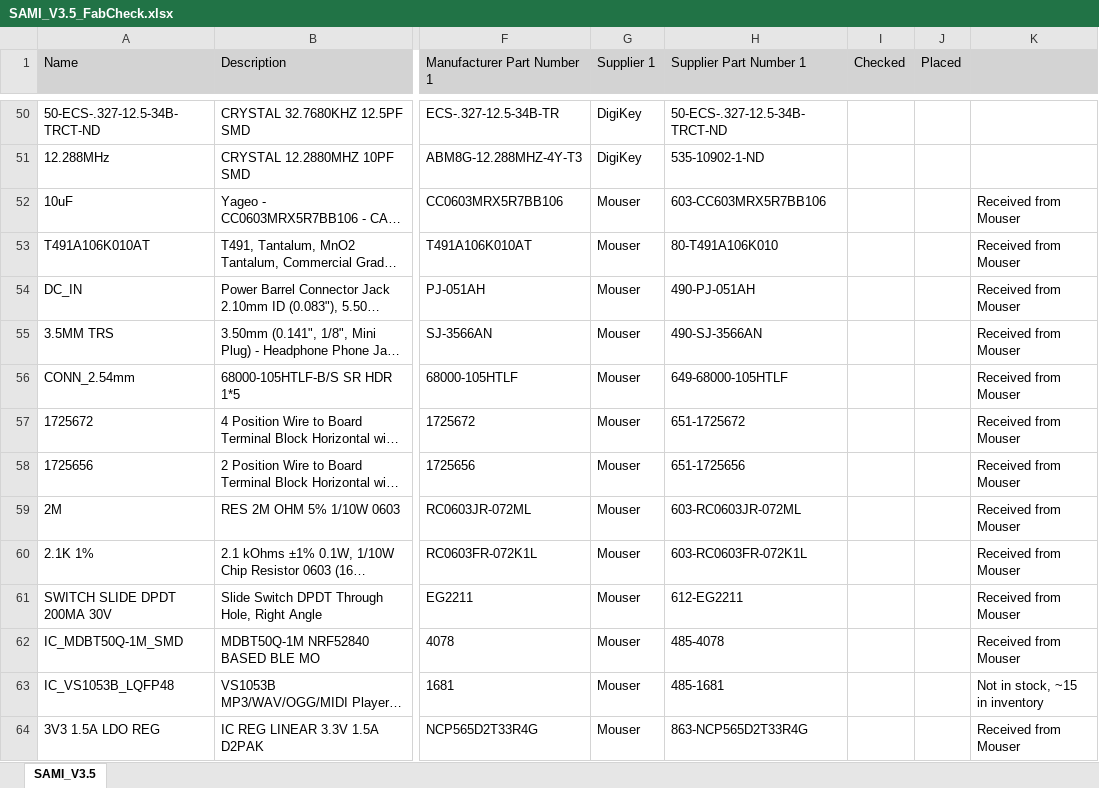
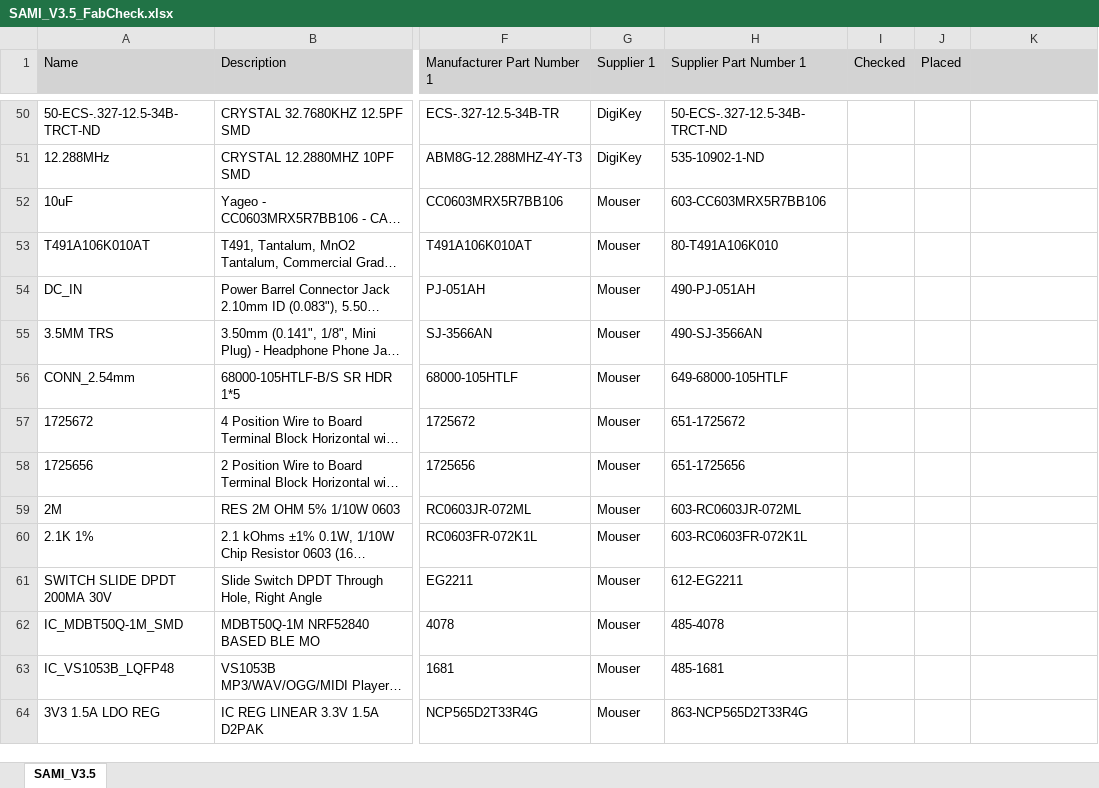
Before and after one commit to canassist/TSI_SAMP_SAMI, an Excel workbook: Project Outputs for TSI_SAMP_SAMI_V3.4/SAMI_V3.5_FabCheck.xlsx, sheet SAMI_V3.5, drawn as a sheet; only a part is shown, gaps mark what is left out; long unchanged cells end in …; values as stored, in another font and other column widths than the file's, no borders; the diff names each change by its address in the sheet, - before the commit and + after, or states it on an @@ line.

Commit message:
Revert "Update SAMI_V3.5_FabCheck.xlsx"
This reverts commit 1a55f596df5b17f30c9d2ab1fa319145ea75530a.

```diff
--- a/Project Outputs for TSI_SAMP_SAMI_V3.4/SAMI_V3.5_FabCheck.xlsx (sheet SAMI_V3.5)
+++ b/Project Outputs for TSI_SAMP_SAMI_V3.4/SAMI_V3.5_FabCheck.xlsx (sheet SAMI_V3.5)
-K52:K62: Received from Mouser
+K52:K62: (empty)
-K63: Not in stock, ~15 in inventory
+K63: (empty)
-K64: Received from Mouser
+K64: (empty)
```
